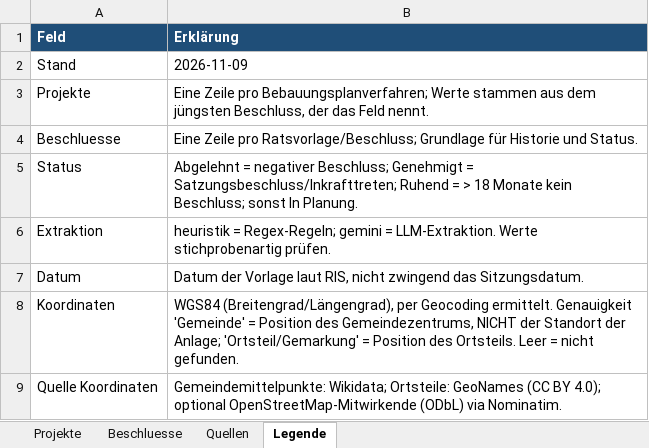
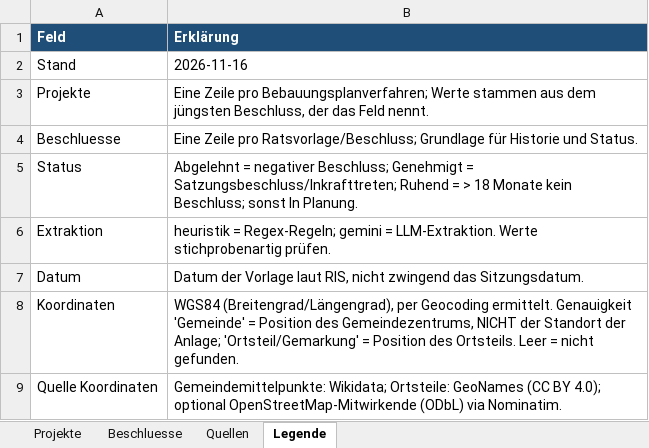
Before and after one commit to raphaelosanti/Aufstellungsbeschl-sse-f-r-Photovoltaikanlagen, an Excel workbook: ausgabe/PV_Beschluesse_Gesamt.xlsx, sheet Legende, drawn as a sheet; values as stored, in another font and other column widths than the file's, no borders; the diff names each change by its address in the sheet, - before the commit and + after, or states it on an @@ line.

```diff
--- a/ausgabe/PV_Beschluesse_Gesamt.xlsx (sheet Legende)
+++ b/ausgabe/PV_Beschluesse_Gesamt.xlsx (sheet Legende)
-B2 (Erklärung): 2026-11-09
+B2 (Erklärung): 2026-11-16
```
Also changed, not shown: sheet Projekte, sheet Beschluesse.
